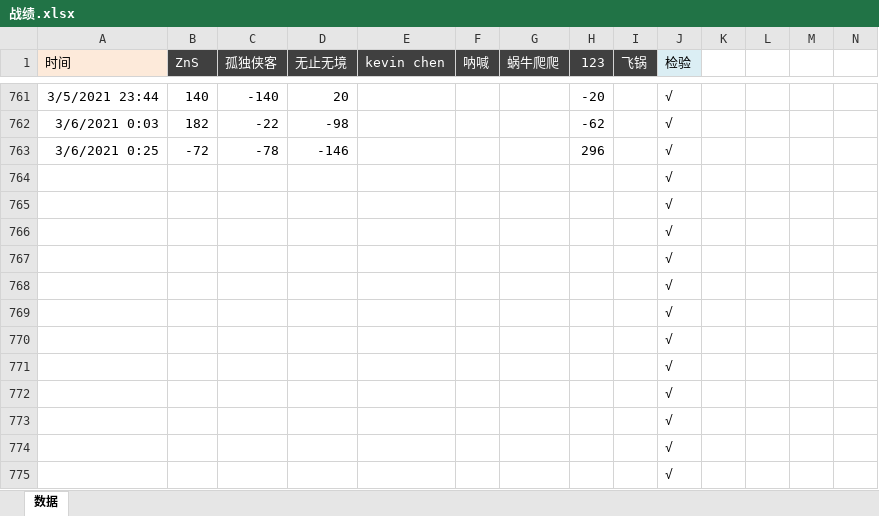
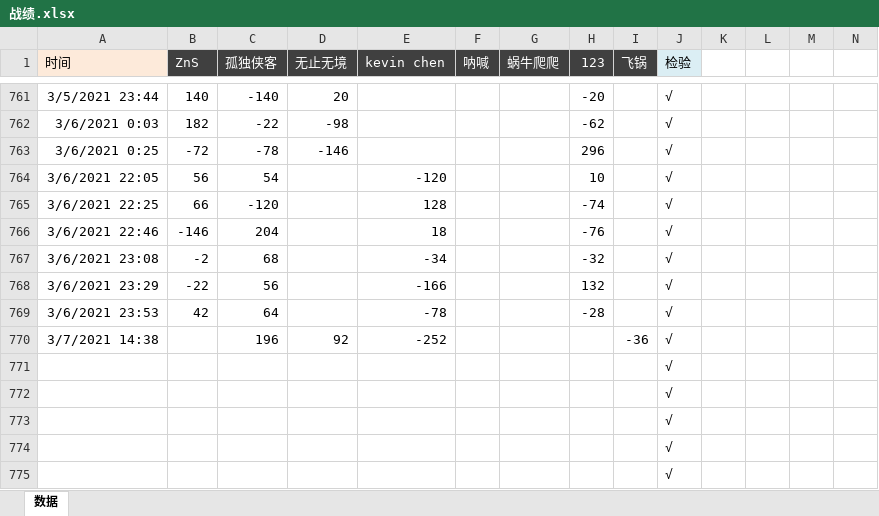
Before and after one commit to skypanda100/majiang, an Excel workbook: 战绩.xlsx, sheet 数据, drawn as a sheet; only a part is shown, gaps mark what is left out; values as stored, in another font and other column widths than the file's, no borders; removed rows and columns are numbered as before the commit, all else as after; rows hold the shown columns only; the diff covers the shown part only; the diff names each change by its address in the sheet, - before the commit and + after, or states it on an @@ line.

```diff
--- a/战绩.xlsx (sheet 数据)
+++ b/战绩.xlsx (sheet 数据)
-row 764:  |  |  |  |  |  |  |  |  | √
-row 765:  |  |  |  |  |  |  |  |  | √
-row 766:  |  |  |  |  |  |  |  |  | √
-row 767:  |  |  |  |  |  |  |  |  | √
-row 768:  |  |  |  |  |  |  |  |  | √
-row 769:  |  |  |  |  |  |  |  |  | √
-row 770:  |  |  |  |  |  |  |  |  | √
+row 764: 3/6/2021 22:05 | 56 | 54 |  | -120 |  |  | 10 |  | √
+row 765: 3/6/2021 22:25 | 66 | -120 |  | 128 |  |  | -74 |  | √
+row 766: 3/6/2021 22:46 | -146 | 204 |  | 18 |  |  | -76 |  | √
+row 767: 3/6/2021 23:08 | -2 | 68 |  | -34 |  |  | -32 |  | √
+row 768: 3/6/2021 23:29 | -22 | 56 |  | -166 |  |  | 132 |  | √
+row 769: 3/6/2021 23:53 | 42 | 64 |  | -78 |  |  | -28 |  | √
+row 770: 3/7/2021 14:38 |  | 196 | 92 | -252 |  |  |  | -36 | √
```
Also changed, not shown: 24 edited cells elsewhere in this sheet, 1 other file.
